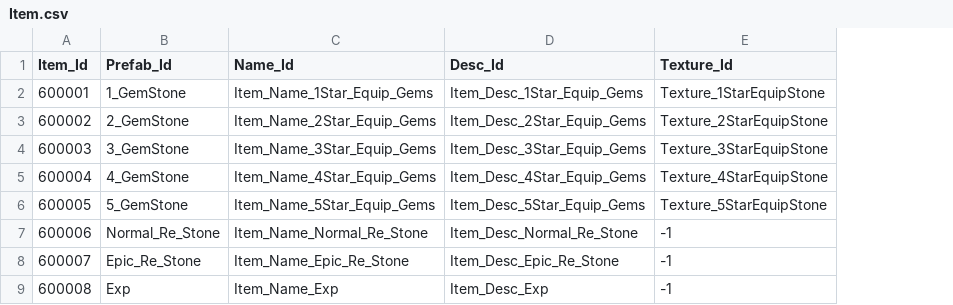
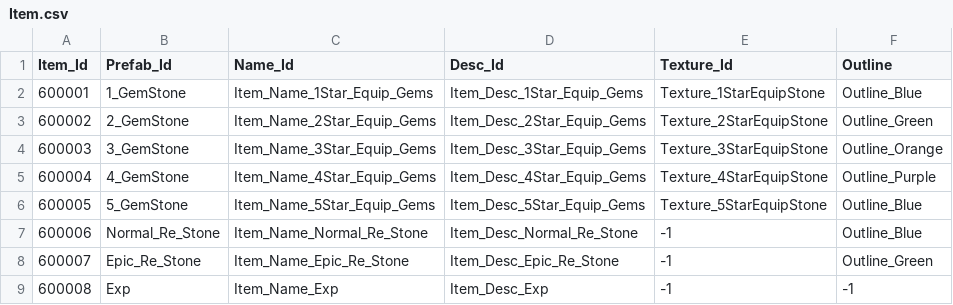
Before and after one commit to qkrkwl6666/TangTangHuru, a CSV file: Assets/08.DataTable/Item.csv, drawn as a sheet; the diff names each change by its address in the sheet, - before the commit and + after, or states it on an @@ line.

```diff
--- a/Assets/08.DataTable/Item.csv
+++ b/Assets/08.DataTable/Item.csv
+column F (Outline), rows 2-9: Outline_Blue | Outline_Green | Outline_Orange | Outline_Purple | Outline_Blue | Outline_Blue | Outline_Green | -1
```
Also changed, not shown: Assets/08.DataTable/String.csv, 20 other files.
